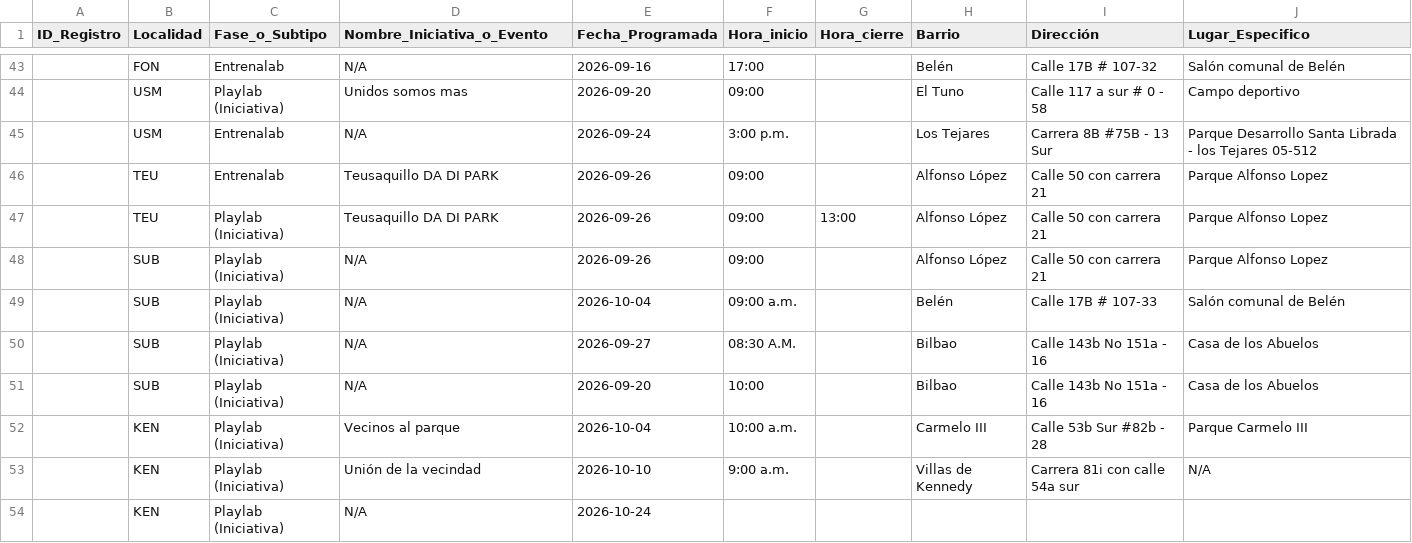
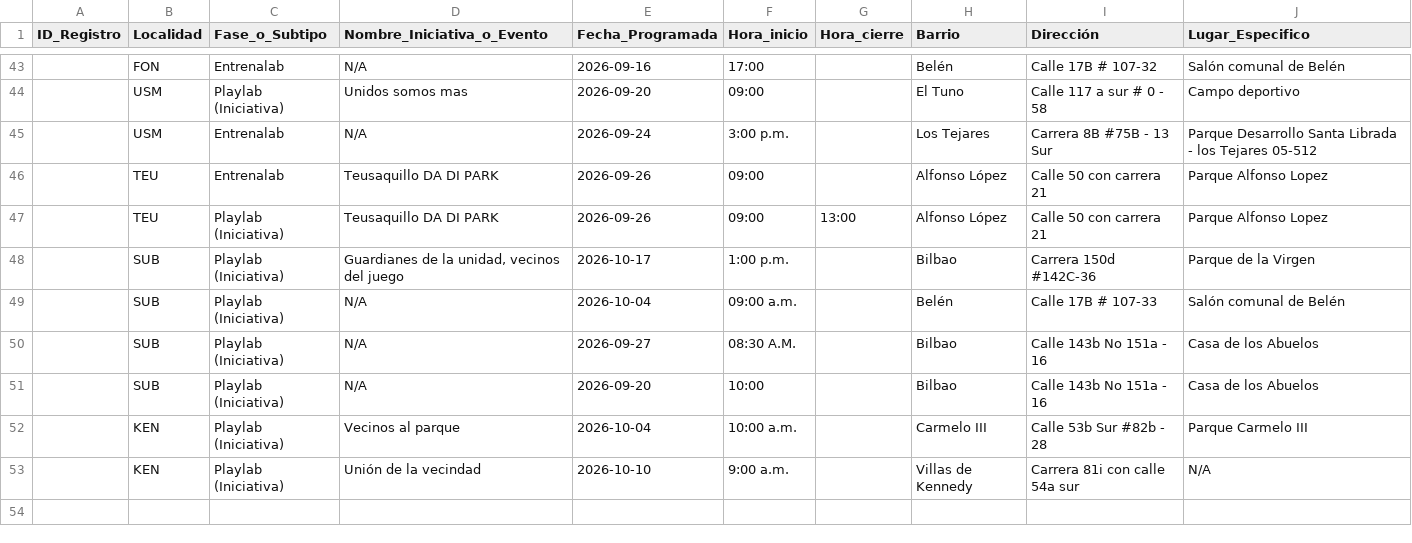
Before and after one commit to soy-juandi/recreolab-data, a CSV file: recreolab_matriz.csv, drawn as a sheet; only a part is shown, gaps mark what is left out; removed rows and columns are numbered as before the commit, all else as after; the diff names each change by its address in the sheet, - before the commit and + after, or states it on an @@ line.

Commit message:
Actualización automática recreolab_matriz.csv

```diff
--- a/recreolab_matriz.csv
+++ b/recreolab_matriz.csv
-row 48:  | SUB | Playlab (Iniciativa) | N/A | 2026-09-26 | 09:00 |  | Alfonso López | Calle 50 con carrera 21 | Parque Alfonso Lopez
+row 48:  | SUB | Playlab (Iniciativa) | Guardianes de la unidad, vecinos del juego | 2026-10-17 | 1:00 p.m. |  | Bilbao | Carrera 150d #142C-36 | Parque de la Virgen
-row 54:  | KEN | Playlab (Iniciativa) | N/A | 2026-10-24
```
